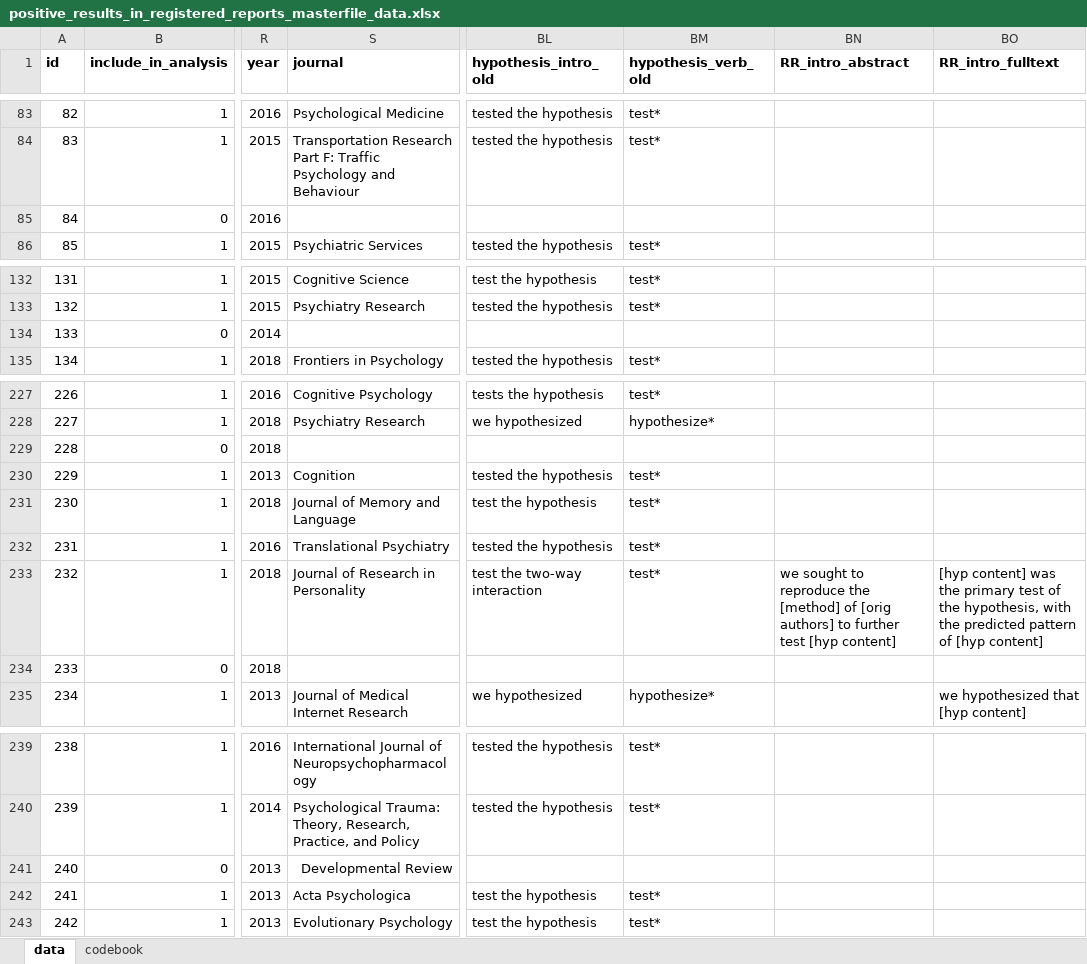
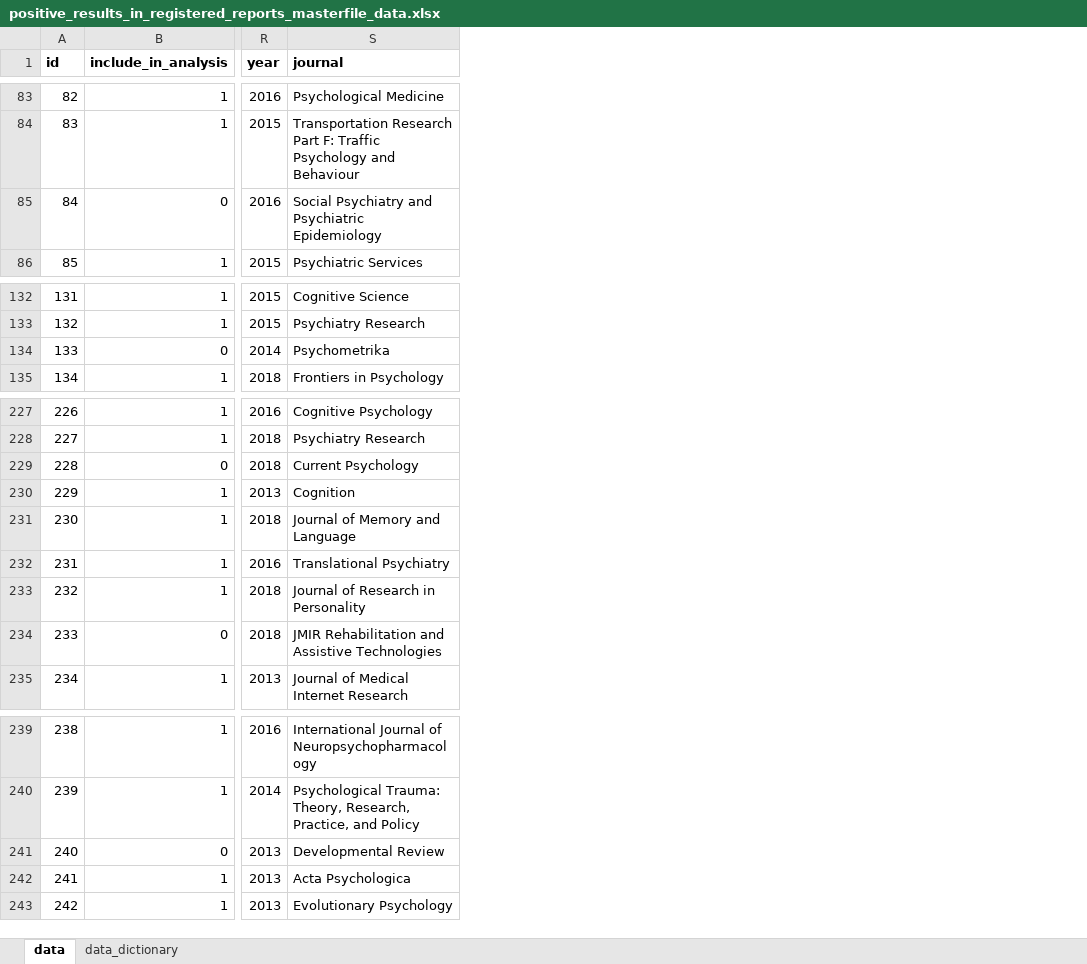
Before and after one commit to amscheel/positive_result_rates, an Excel workbook: raw_data/positive_results_in_registered_reports_masterfile_data.xlsx, sheet data, drawn as a sheet; only a part is shown, gaps mark what is left out; values as stored, in another font and other column widths than the file's, no borders; charts and pictures not drawn; the diff covers the shown part only; the diff names each change by its address in the sheet, - before the commit and + after, or states it on an @@ line.

Commit message:
double-checked dataset and updated codebook

```diff
--- a/raw_data/positive_results_in_registered_reports_masterfile_data.xlsx (sheet data)
+++ b/raw_data/positive_results_in_registered_reports_masterfile_data.xlsx (sheet data)
-sheet tab: codebook
+sheet tab: data_dictionary
-column BL (hypothesis_intro_old), rows 83-86: tested the hypothesis | tested the hypothesis |  | tested the hypothesis; rows 132-135: test the hypothesis | tested the hypothesis |  | tested the hypothesis; rows 227-235: tests the hypothesis | we hypothesized |  | tested the hypothesis | test the hypothesis | tested the hypothesis | test the two-way interaction |  | we hypothesized; rows 239-243: tested the hypothesis | tested the hypothesis |  | test the hypothesis | test the hypothesis
-column BM (hypothesis_verb_old), rows 83-86: test* | test* |  | test*; rows 132-135: test* | test* |  | test*; rows 227-235: test* | hypothesize* |  | test* | test* | test* | test* |  | hypothesize*; rows 239-243: test* | test* |  | test* | test*
-column BN (RR_intro_abstract), row 233: we sought to reproduce the [method] of [orig authors] to further test [hyp content]
-column BO (RR_intro_fulltext), rows 233-235: [hyp content] was the primary test of the hypothesis, with the predicted pattern of [hyp content] |  | we hypothesized that [hyp content]
-S85 (journal): (empty)
+S85 (journal): Social Psychiatry and Psychiatric Epidemiology
-S134 (journal): (empty)
+S134 (journal): Psychometrika
-S229 (journal): (empty)
+S229 (journal): Current Psychology
-S234 (journal): (empty)
+S234 (journal): JMIR Rehabilitation and Assistive Technologies
-S241 alignment: right
+S241 alignment: left
```
Also changed, not shown: 14 edited cells elsewhere in this sheet, sheet data_dictionary, 3 other files.
